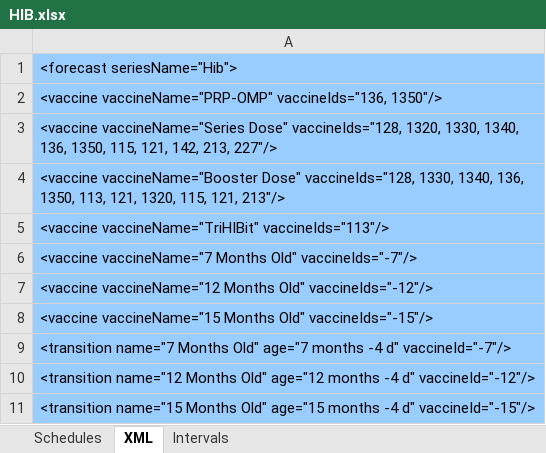
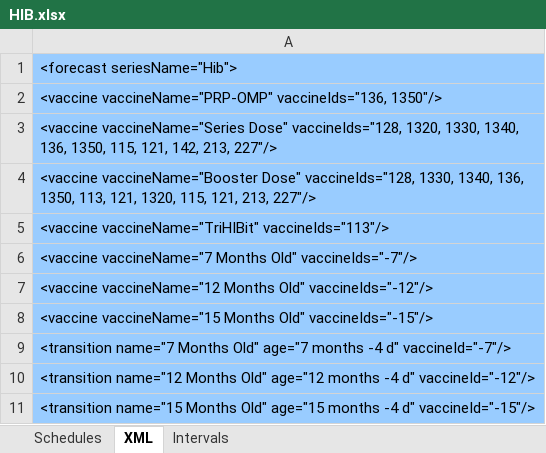
Before and after one commit to immregistries/LoneStarVaccineForecaster, an Excel workbook: schedules/HIB.xlsx, sheet XML, drawn as a sheet; only a part is shown; values as stored, in another font and other column widths than the file's, no borders; the diff names each change by its address in the sheet, - before the commit and + after, or states it on an @@ line.

```diff
--- a/schedules/HIB.xlsx (sheet XML)
+++ b/schedules/HIB.xlsx (sheet XML)
-A4: …115, 121, 213"/>
+A4: …115, 121, 213, 227"/>
```
Also changed, not shown: sheet Schedules, charts or pictures, 2 other files.
